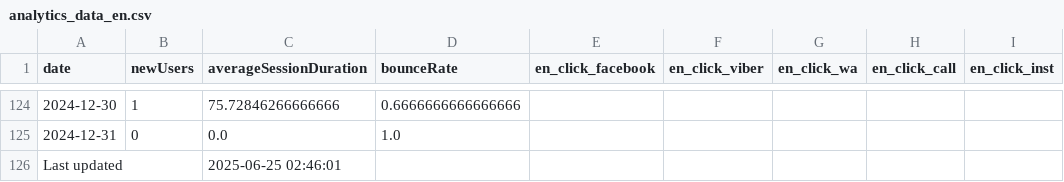
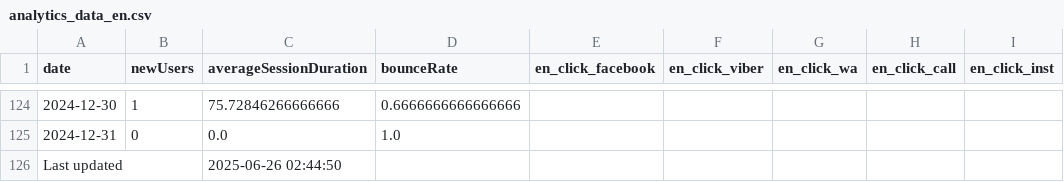
Before and after one commit to ifpfptatmc/KO_google_analytics-data, a CSV file: analytics_data_en.csv, drawn as a sheet; only a part is shown, gaps mark what is left out; the diff names each change by its address in the sheet, - before the commit and + after, or states it on an @@ line.

```diff
--- a/analytics_data_en.csv
+++ b/analytics_data_en.csv
-C126 (averageSessionDuration): 2025-06-25 02:46:01
+C126 (averageSessionDuration): 2025-06-26 02:44:50
```
